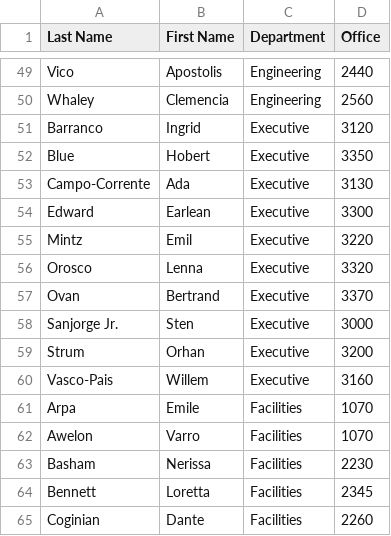
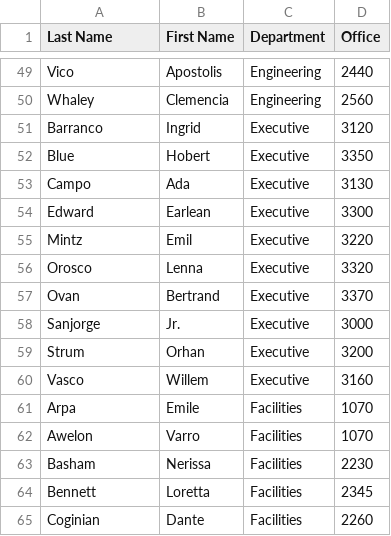
Before and after one commit to kkarina/MBAD, a CSV file: data/Копия Employee List.csv, drawn as a sheet; only a part is shown, gaps mark what is left out.

```diff
--- a/data/Копия Employee List.csv
+++ b/data/Копия Employee List.csv
@@ -52,3 +52,3 @@ Barranco;Ingrid;Executive;3120
 Blue;Hobert;Executive;3350
-Campo-Corrente;Ada;Executive;3130
+Campo;Ada;Executive;3130
 Edward;Earlean;Executive;3300
@@ -57,5 +57,5 @@ Orosco;Lenna;Executive;3320
 Ovan;Bertrand;Executive;3370
-Sanjorge Jr.;Sten;Executive;3000
+Sanjorge;Jr.;Executive;3000
 Strum;Orhan;Executive;3200
-Vasco-Pais;Willem;Executive;3160
+Vasco;Willem;Executive;3160
 Arpa;Emile;Facilities;1070
```
Also changed, not shown: 2 other files.
